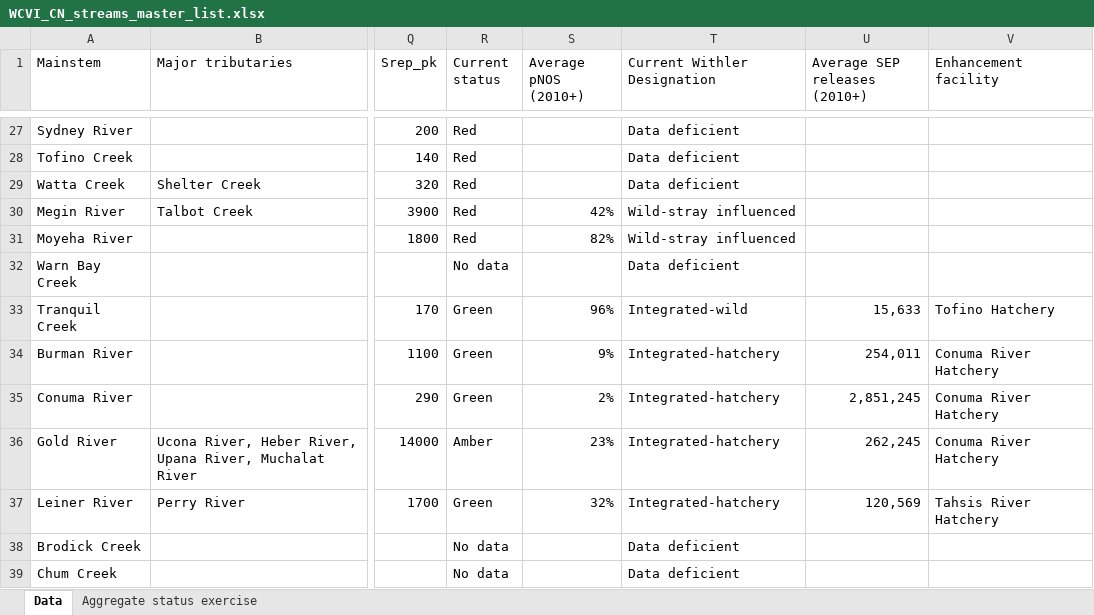
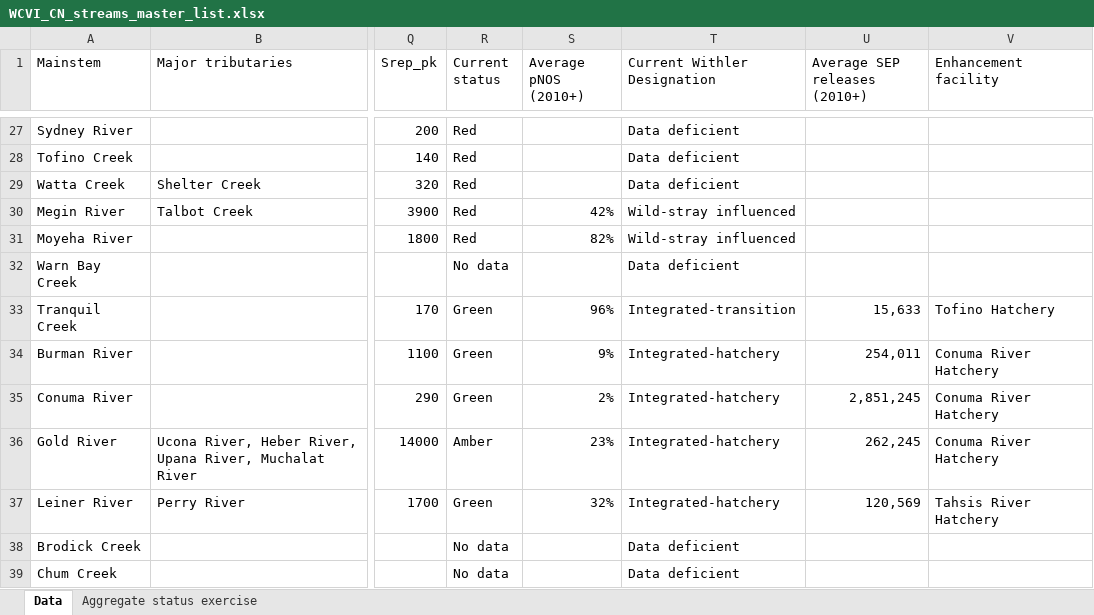
Before and after one commit to SCA-stock-assess/WCVI-CN-ResDoc, an Excel workbook: 1. data files/WCVI_CN_streams_master_list.xlsx, sheet Data, drawn as a sheet; only a part is shown, gaps mark what is left out; values as stored, in another font and other column widths than the file's, no borders; conditional formats and table styles not drawn; the diff names each change by its address in the sheet, - before the commit and + after, or states it on an @@ line.

Commit message:
update master streams list file

```diff
--- a/1. data files/WCVI_CN_streams_master_list.xlsx (sheet Data)
+++ b/1. data files/WCVI_CN_streams_master_list.xlsx (sheet Data)
-T33 (Current Withler Designation): Integrated-wild
+T33 (Current Withler Designation): Integrated-transition
```
